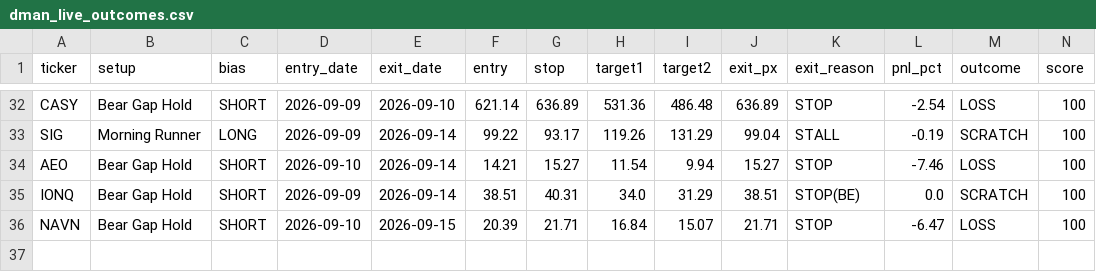
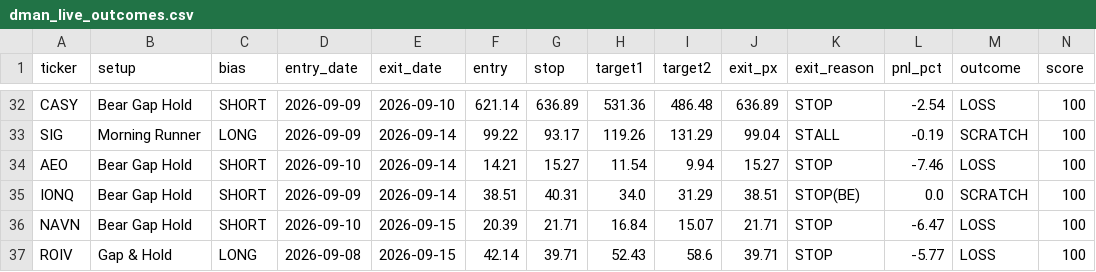
Before and after one commit to tsingh08/dman-algo-, a CSV file: dman_live_outcomes.csv, drawn as a sheet; only a part is shown, gaps mark what is left out; rows hold the shown columns only; the diff names each change by its address in the sheet, - before the commit and + after, or states it on an @@ line.

```diff
--- a/dman_live_outcomes.csv
+++ b/dman_live_outcomes.csv
+row 37: ROIV | Gap & Hold | LONG | 2026-09-08 | 2026-09-15 | 42.14 | 39.71 | 52.43 | 58.6 | 39.71 | STOP | -5.77 | LOSS | 100
```
Also changed, not shown: 4 other files.
